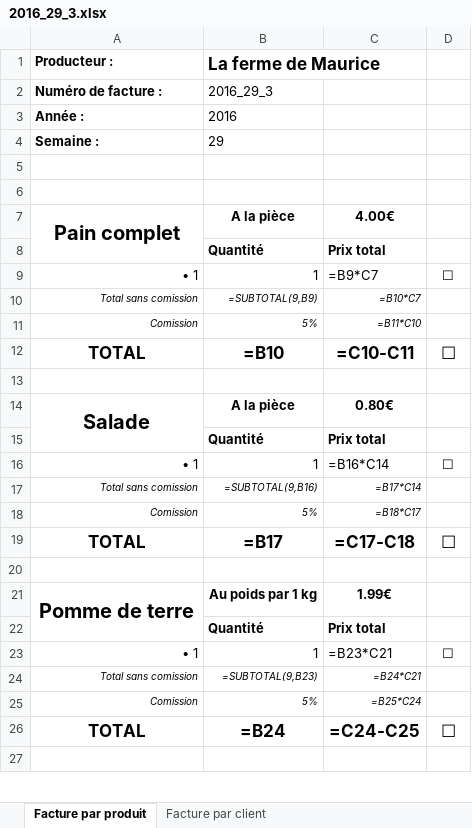
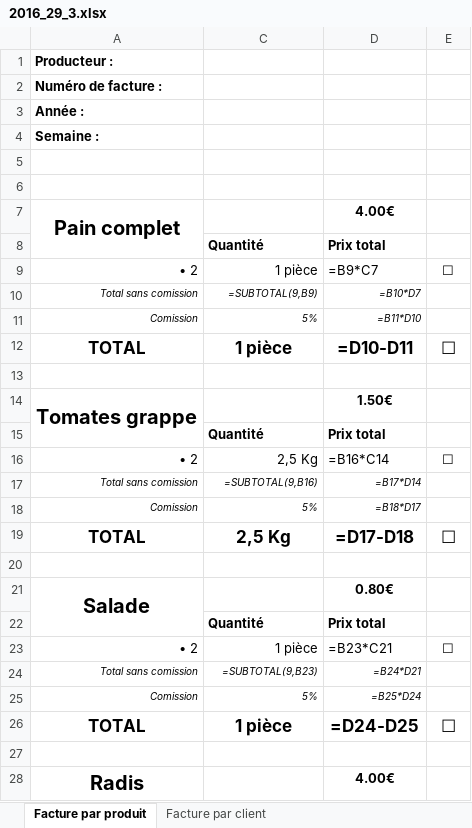
Before and after one commit to ChavFDG/Old-Stolons, an Excel workbook: src/Stolons/wwwroot/bills/Producer/3/2016_29_3.xlsx, sheet Facture par produit, drawn as a sheet; only a part is shown; values as stored, in another font and other column widths than the file's, no borders; formulas without a stored value are shown as written; removed rows and columns are numbered as before the commit, all else as after; the diff covers the shown part only; the diff names each change by its address in the sheet, - before the commit and + after, or states it on an @@ line.

```diff
--- a/src/Stolons/wwwroot/bills/Producer/3/2016_29_3.xlsx (sheet Facture par produit)
+++ b/src/Stolons/wwwroot/bills/Producer/3/2016_29_3.xlsx (sheet Facture par produit)
-C1: La ferme de Maurice
+C1: (empty)
-C2: 2016_29_3
+C2: (empty)
-C3: 2016
+C3: (empty)
-C4: 29
+C4: (empty)
-C7: A la pièce
+C7: (empty)
-A9: • 1
+A9: • 2
-C9: 1
+C9: 1 pièce
-D10: =B10*C7
+D10: =B10*D7
-D11: =B11*C10
+D11: =B11*D10
-C12: =B10
+C12: 1 pièce
-D12: =C10-C11
+D12: =D10-D11
-row 14: Salade | A la pièce | 0.80€
+row 14: Tomates grappe |  | 1.50€
-A16: • 1
+A16: • 2
-C16: 1
+C16: 2,5 Kg
-D17: =B17*C14
+D17: =B17*D14
-D18: =B18*C17
+D18: =B18*D17
-C19: =B17
+C19: 2,5 Kg
-D19: =C17-C18
+D19: =D17-D18
-row 21: Pomme de terre | Au poids par 1 kg | 1.99€
+row 21: Salade |  | 0.80€
-A23: • 1
+A23: • 2
-C23: 1
+C23: 1 pièce
-D24: =B24*C21
+D24: =B24*D21
-D25: =B25*C24
+D25: =B25*D24
-C26: =B24
+C26: 1 pièce
-D26: =C24-C25
+D26: =D24-D25
+row 28: Radis |  | 4.00€
```
Also changed, not shown: 13 added rows and 3 edited cells elsewhere in this sheet, sheet Facture par client, hidden cells, src/Stolons/wwwroot/bills/Consumer/1/2016_29_1.xlsx, src/Stolons/wwwroot/bills/Stolons/2016_29.xlsx, 5 other files.
